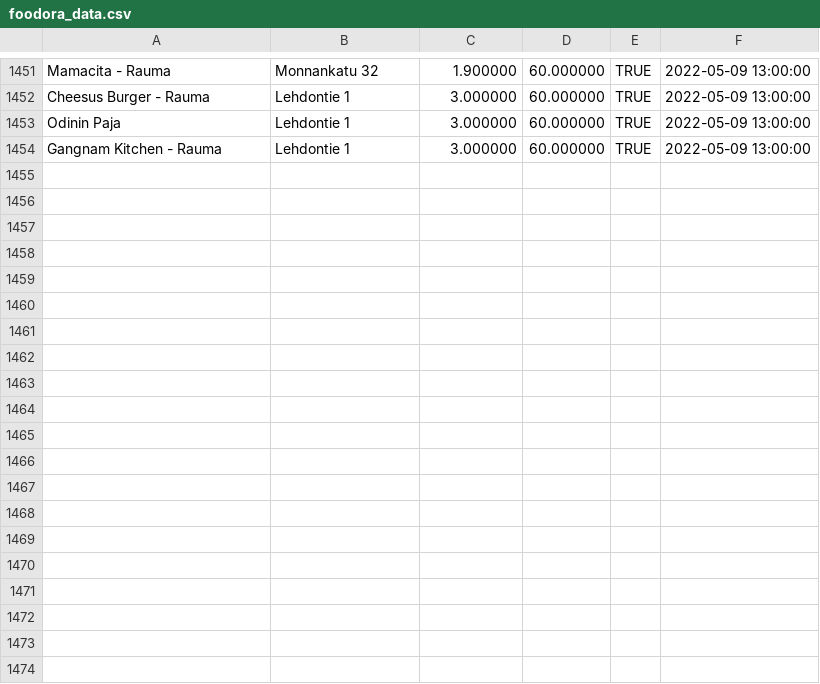
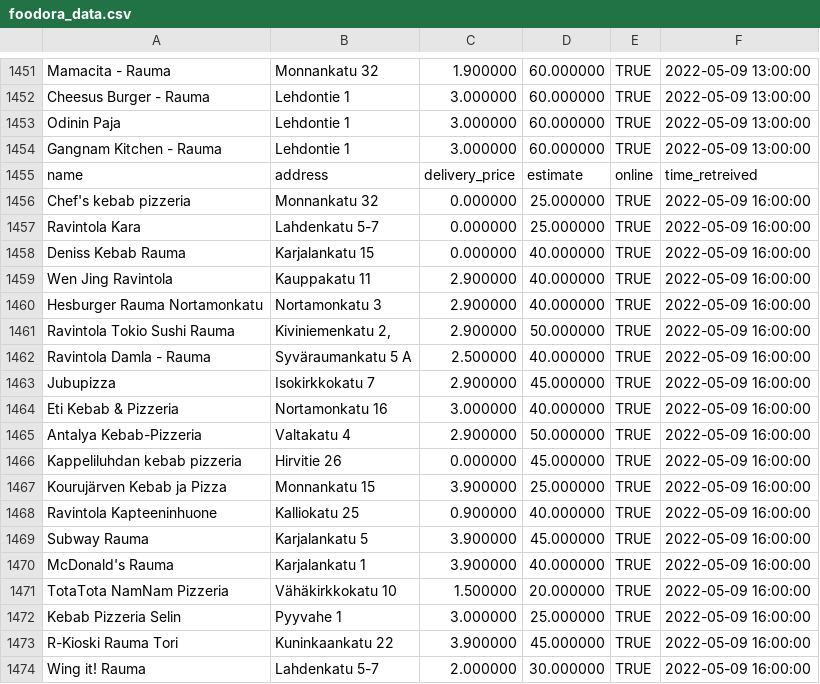
Before and after one commit to JoseEchave/rauma_delivery_comparison, a CSV file: output/foodora_data.csv, drawn as a sheet; only a part is shown, gaps mark what is left out; the diff covers the shown part only; the diff names each change by its address in the sheet, - before the commit and + after, or states it on an @@ line.

Commit message:
Add data for Mon May  9 16:52:46 UTC 2022

```diff
--- a/output/foodora_data.csv
+++ b/output/foodora_data.csv
+row 1455: name | address | delivery_price | estimate | online | time_retreived
+row 1456: Chef's kebab pizzeria | Monnankatu 32 | 0.000000 | 25.000000 | TRUE | 2022-05-09 16:00:00
+row 1457: Ravintola Kara | Lahdenkatu 5-7 | 0.000000 | 25.000000 | TRUE | 2022-05-09 16:00:00
+row 1458: Deniss Kebab Rauma | Karjalankatu 15 | 0.000000 | 40.000000 | TRUE | 2022-05-09 16:00:00
+row 1459: Wen Jing Ravintola | Kauppakatu 11 | 2.900000 | 40.000000 | TRUE | 2022-05-09 16:00:00
+row 1460: Hesburger Rauma Nortamonkatu | Nortamonkatu 3 | 2.900000 | 40.000000 | TRUE | 2022-05-09 16:00:00
+row 1461: Ravintola Tokio Sushi Rauma | Kiviniemenkatu 2, | 2.900000 | 50.000000 | TRUE | 2022-05-09 16:00:00
+row 1462: Ravintola Damla - Rauma | Syväraumankatu 5 A | 2.500000 | 40.000000 | TRUE | 2022-05-09 16:00:00
+row 1463: Jubupizza | Isokirkkokatu 7 | 2.900000 | 45.000000 | TRUE | 2022-05-09 16:00:00
+row 1464: Eti Kebab & Pizzeria | Nortamonkatu 16 | 3.000000 | 40.000000 | TRUE | 2022-05-09 16:00:00
+row 1465: Antalya Kebab-Pizzeria | Valtakatu 4 | 2.900000 | 50.000000 | TRUE | 2022-05-09 16:00:00
+row 1466: Kappeliluhdan kebab pizzeria | Hirvitie 26 | 0.000000 | 45.000000 | TRUE | 2022-05-09 16:00:00
+row 1467: Kourujärven Kebab ja Pizza | Monnankatu 15 | 3.900000 | 25.000000 | TRUE | 2022-05-09 16:00:00
+row 1468: Ravintola Kapteeninhuone | Kalliokatu 25 | 0.900000 | 40.000000 | TRUE | 2022-05-09 16:00:00
+row 1469: Subway Rauma | Karjalankatu 5 | 3.900000 | 45.000000 | TRUE | 2022-05-09 16:00:00
+row 1470: McDonald's Rauma | Karjalankatu 1 | 3.900000 | 40.000000 | TRUE | 2022-05-09 16:00:00
+row 1471: TotaTota NamNam Pizzeria | Vähäkirkkokatu 10 | 1.500000 | 20.000000 | TRUE | 2022-05-09 16:00:00
+row 1472: Kebab Pizzeria Selin | Pyyvahe 1 | 3.000000 | 25.000000 | TRUE | 2022-05-09 16:00:00
+row 1473: R-Kioski Rauma Tori | Kuninkaankatu 22 | 3.900000 | 45.000000 | TRUE | 2022-05-09 16:00:00
+row 1474: Wing it! Rauma | Lahdenkatu 5-7 | 2.000000 | 30.000000 | TRUE | 2022-05-09 16:00:00
```
Also changed, not shown: 13 added rows elsewhere in this file, output/wolt_data.csv.
